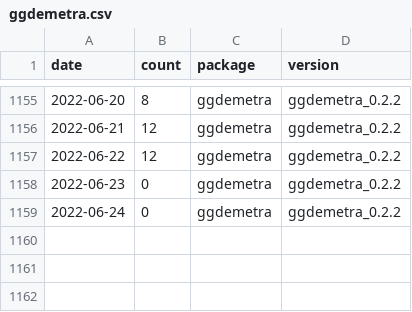
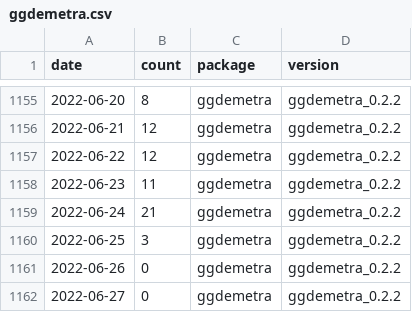
Before and after one commit to AQLT/rjd_downloads, a CSV file: data/full_table/ggdemetra.csv, drawn as a sheet; only a part is shown, gaps mark what is left out.

```diff
--- a/data/full_table/ggdemetra.csv
+++ b/data/full_table/ggdemetra.csv
@@ -1157,3 +1157,6 @@
 2022-06-22,12,"ggdemetra","ggdemetra_0.2.2"
-2022-06-23,0,"ggdemetra","ggdemetra_0.2.2"
-2022-06-24,0,"ggdemetra","ggdemetra_0.2.2"
+2022-06-23,11,"ggdemetra","ggdemetra_0.2.2"
+2022-06-24,21,"ggdemetra","ggdemetra_0.2.2"
+2022-06-25,3,"ggdemetra","ggdemetra_0.2.2"
+2022-06-26,0,"ggdemetra","ggdemetra_0.2.2"
+2022-06-27,0,"ggdemetra","ggdemetra_0.2.2"
```
Also changed, not shown: data/full_table/RJDemetra.csv, data/full_table/rjdmarkdown.csv, 7 other files.
